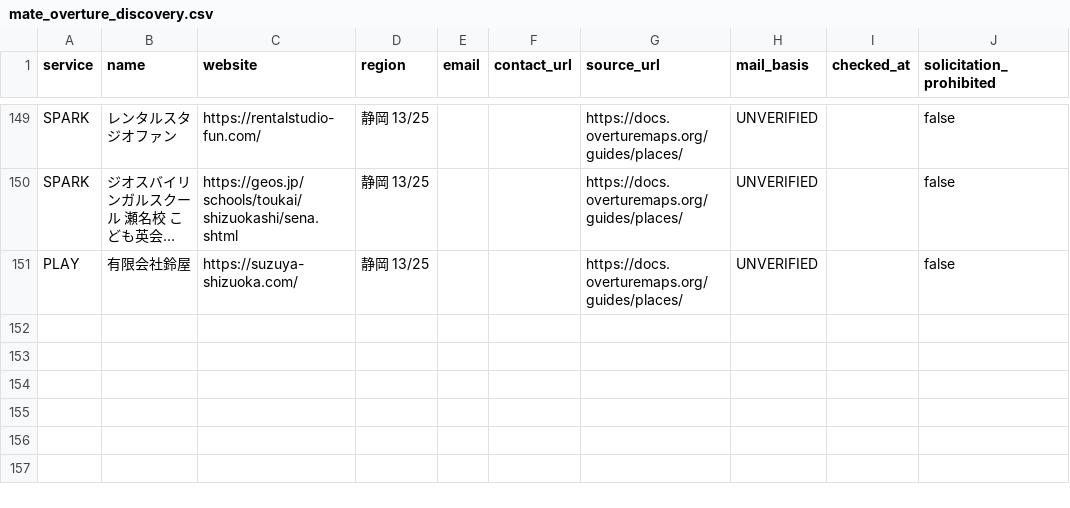
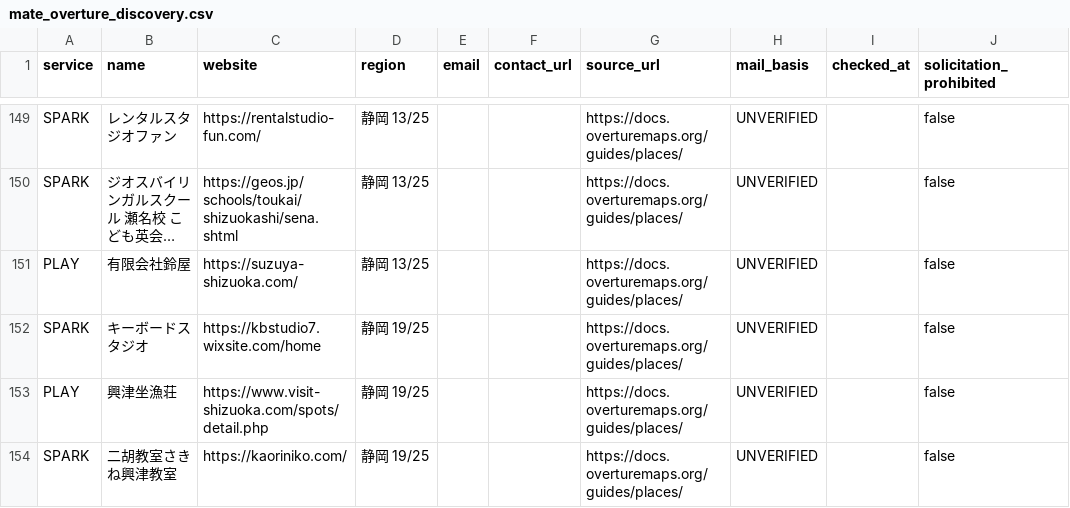
Before and after one commit to kosuke-saito0807/mate, a CSV file: data/mate_overture_discovery.csv, drawn as a sheet; only a part is shown, gaps mark what is left out; long unchanged cells end in …; the diff names each change by its address in the sheet, - before the commit and + after, or states it on an @@ line.

```diff
--- a/data/mate_overture_discovery.csv
+++ b/data/mate_overture_discovery.csv
+row 152: SPARK | キーボードスタジオ | https://kbstudio7.wixsite.com/home | 静岡 19/25 |  |  | https://docs.overturemaps.org/guides/places/ | UNVERIFIED |  | false
+row 153: PLAY | 興津坐漁荘 | https://www.visit-shizuoka.com/spots/detail.php | 静岡 19/25 |  |  | https://docs.overturemaps.org/guides/places/ | UNVERIFIED |  | false
+row 154: SPARK | 二胡教室さきね興津教室 | https://kaoriniko.com/ | 静岡 19/25 |  |  | https://docs.overturemaps.org/guides/places/ | UNVERIFIED |  | false
```
Also changed, not shown: data/mate_overture_recent.csv.
